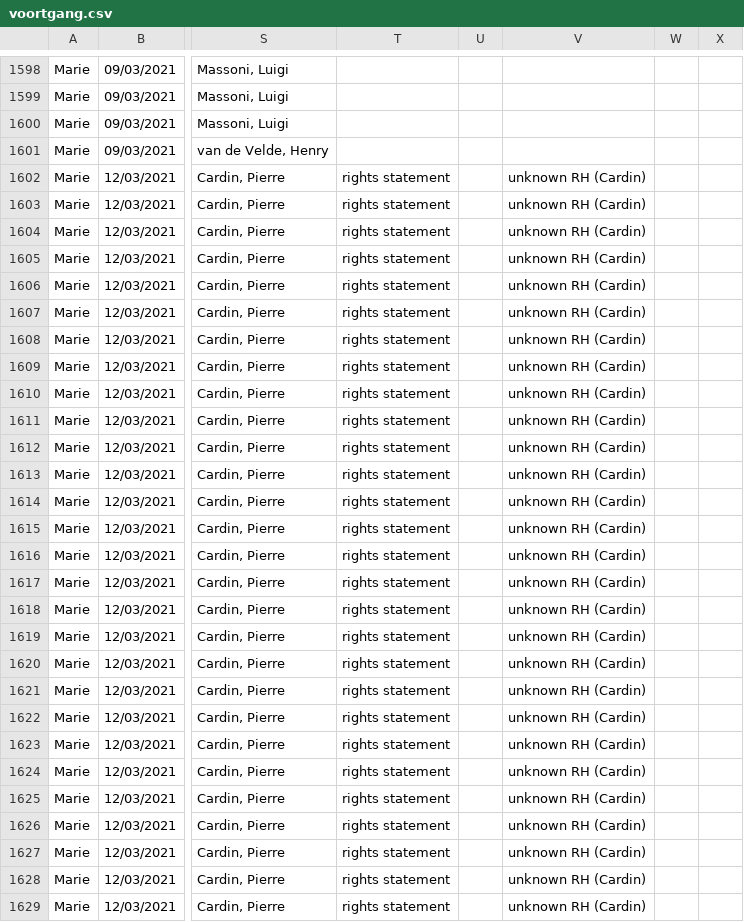
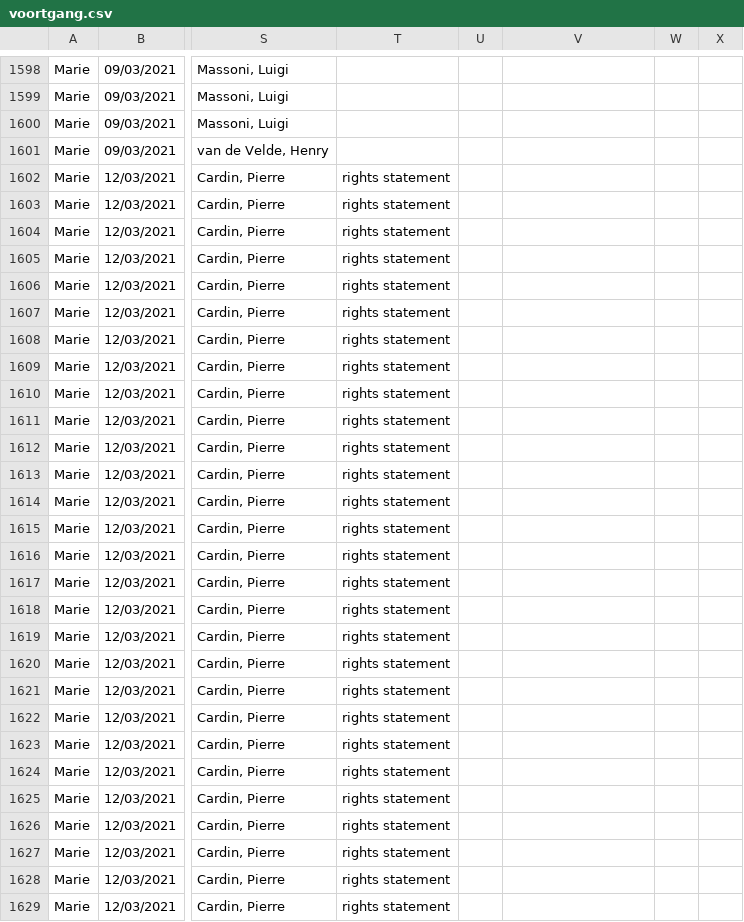
Before and after one commit to DesignMuseumGent/flat-voortgang, a CSV file: voortgang.csv, drawn as a sheet; only a part is shown, gaps mark what is left out; the diff covers the shown part only; the diff names each change by its address in the sheet, - before the commit and + after, or states it on an @@ line.

Commit message:
Flat: latest data (2022-05-18T02:51:20.572Z) {   "date": "2022-05-18T02:51:20.572Z",   "files": [     {       "name": "voortgang.csv",       "deltaBytes": -1718,       "source": "https://docs.google.com/spreadsheets/d/e/2PACX-1vQkI3r_1FDN5TfQ3vMh6MeJ01LW8gfjMSKB0qw6OCMcN9FbbAZnClBiotxrbh2p5v8nOe-BNbpLN2O-/pub?gid=1097885687&single=true&output=csv"     }   ] }

```diff
--- a/voortgang.csv
+++ b/voortgang.csv
-V1602:V1629: unknown RH (Cardin)
+V1602:V1629: (empty)
```
Also changed, not shown: 20 moved rows and 73 edited cells elsewhere in this file.
